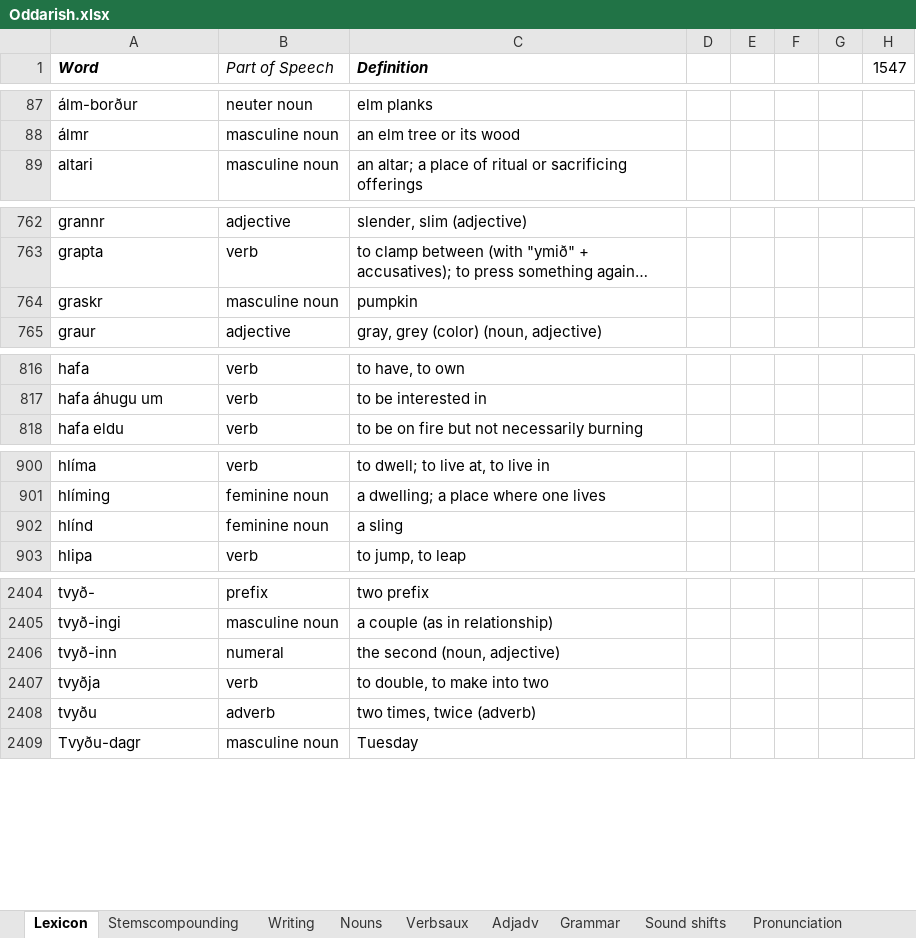
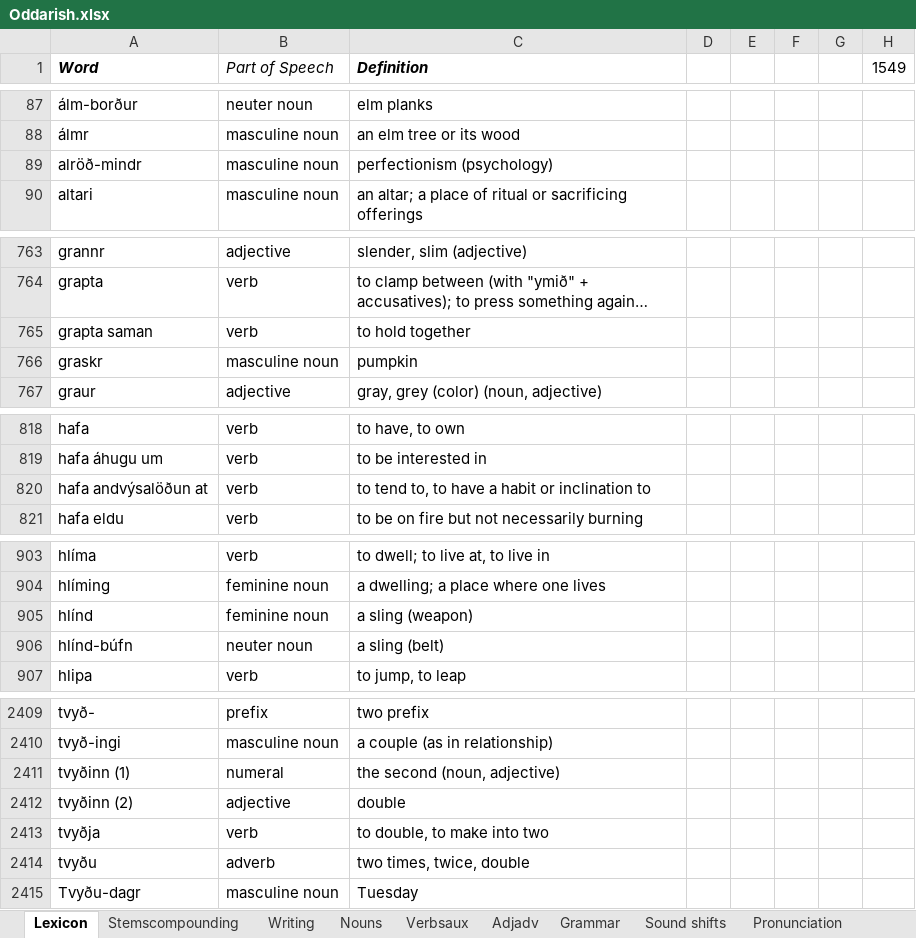
Before and after one commit to Oneo64/Aldraheimr, an Excel workbook: Literature/Languages/Oddarish.xlsx, sheet Lexicon, drawn as a sheet; only a part is shown, gaps mark what is left out; long unchanged cells end in …; values as stored, in another font and other column widths than the file's, no borders; charts and pictures and table styles not drawn; addresses are those after the commit; the diff covers the shown part only; the diff names each change by its address in the sheet, - before the commit and + after, or states it on an @@ line.

Commit message:
Update Oddarish.xlsx

```diff
--- a/Literature/Languages/Oddarish.xlsx (sheet Lexicon)
+++ b/Literature/Languages/Oddarish.xlsx (sheet Lexicon)
-H1: 1547
+H1: 1549
+row 89: alröð-mindr | masculine noun | perfectionism (psychology)
+row 765: grapta saman | verb | to hold together
+row 820: hafa andvýsalöðun at | verb | to tend to, to have a habit or inclination to
-C905 (Definition): a sling
+C905 (Definition): a sling (weapon)
+row 906: hlínd-búfn | neuter noun | a sling (belt)
-A2411 (Word): tvyð-inn
+A2411 (Word): tvyðinn (1)
+row 2412: tvyðinn (2) | adjective | double
-C2414 (Definition): two times, twice (adverb)
+C2414 (Definition): two times, twice, double
```
Also changed, not shown: 2 added rows, 1 removed row and 5 edited cells elsewhere in this sheet, formulas that keep their value.
